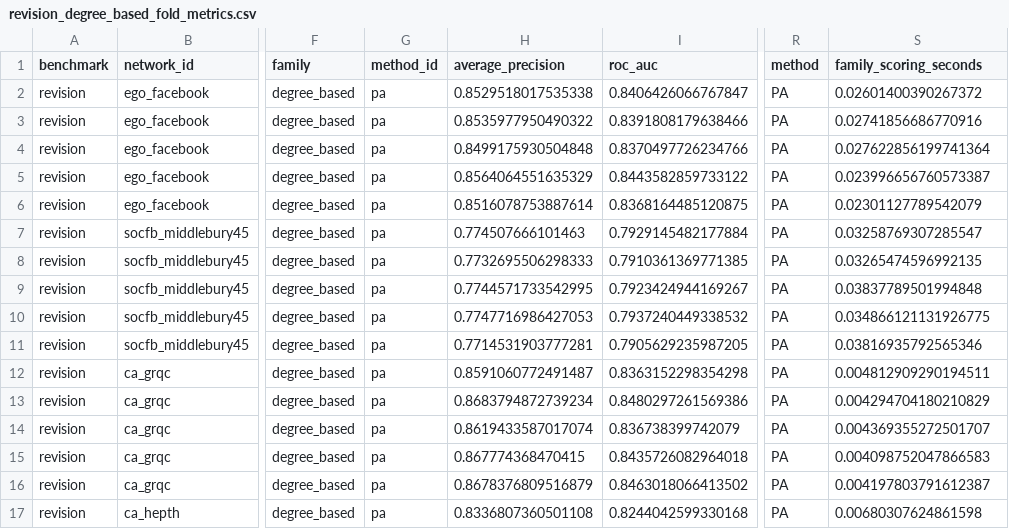
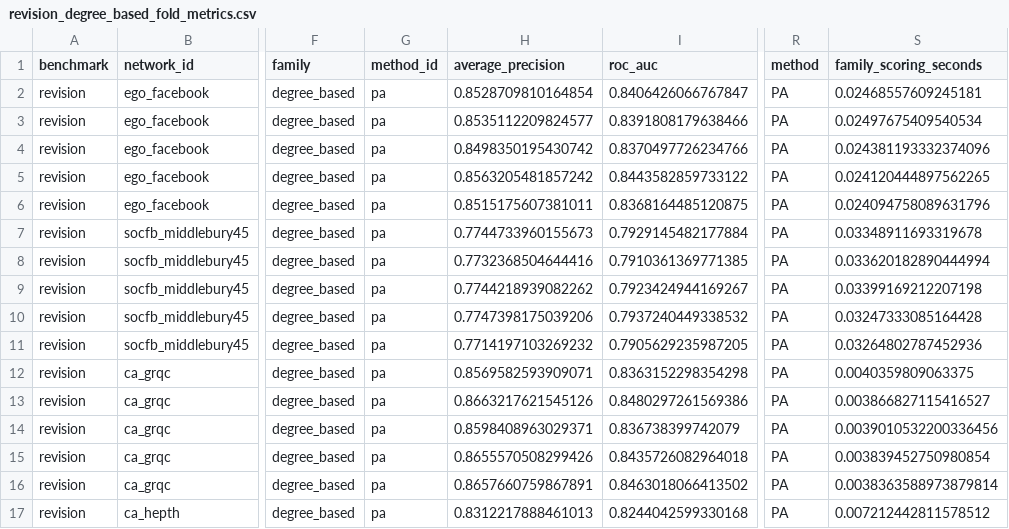
Before and after one commit to avelando/networks, a CSV file: results/summaries/revision_degree_based_fold_metrics.csv, drawn as a sheet; only a part is shown, gaps mark what is left out; the diff covers the shown part only; the diff names each change by its address in the sheet, - before the commit and + after, or states it on an @@ line.

```diff
--- a/results/summaries/revision_degree_based_fold_metrics.csv
+++ b/results/summaries/revision_degree_based_fold_metrics.csv
-H2 (average_precision): 0.8529518017535338
+H2 (average_precision): 0.8528709810164854
-S2 (family_scoring_seconds): 0.02601400390267372
+S2 (family_scoring_seconds): 0.02468557609245181
-H3 (average_precision): 0.8535977950490322
+H3 (average_precision): 0.8535112209824577
-S3 (family_scoring_seconds): 0.02741856686770916
+S3 (family_scoring_seconds): 0.02497675409540534
-H4 (average_precision): 0.8499175930504848
+H4 (average_precision): 0.8498350195430742
-S4 (family_scoring_seconds): 0.027622856199741364
+S4 (family_scoring_seconds): 0.024381193332374096
-H5 (average_precision): 0.8564064551635329
+H5 (average_precision): 0.8563205481857242
-S5 (family_scoring_seconds): 0.023996656760573387
+S5 (family_scoring_seconds): 0.024120444897562265
-H6 (average_precision): 0.8516078753887614
+H6 (average_precision): 0.8515175607381011
-S6 (family_scoring_seconds): 0.02301127789542079
+S6 (family_scoring_seconds): 0.024094758089631796
-H7 (average_precision): 0.774507666101463
+H7 (average_precision): 0.7744733960155673
-S7 (family_scoring_seconds): 0.03258769307285547
+S7 (family_scoring_seconds): 0.03348911693319678
-H8 (average_precision): 0.7732695506298333
+H8 (average_precision): 0.7732368504644416
-S8 (family_scoring_seconds): 0.03265474596992135
+S8 (family_scoring_seconds): 0.033620182890444994
-H9 (average_precision): 0.7744571733542995
+H9 (average_precision): 0.7744218939082262
-S9 (family_scoring_seconds): 0.03837789501994848
+S9 (family_scoring_seconds): 0.03399169212207198
-H10 (average_precision): 0.7747716986427053
+H10 (average_precision): 0.7747398175039206
-S10 (family_scoring_seconds): 0.034866121131926775
+S10 (family_scoring_seconds): 0.03247333085164428
-H11 (average_precision): 0.7714531903777281
+H11 (average_precision): 0.7714197103269232
-S11 (family_scoring_seconds): 0.03816935792565346
+S11 (family_scoring_seconds): 0.03264802787452936
-H12 (average_precision): 0.8591060772491487
+H12 (average_precision): 0.8569582593909071
-S12 (family_scoring_seconds): 0.004812909290194511
+S12 (family_scoring_seconds): 0.0040359809063375
-H13 (average_precision): 0.8683794872739234
+H13 (average_precision): 0.8663217621545126
-S13 (family_scoring_seconds): 0.004294704180210829
+S13 (family_scoring_seconds): 0.003866827115416527
-H14 (average_precision): 0.8619433587017074
+H14 (average_precision): 0.8598408963029371
-S14 (family_scoring_seconds): 0.004369355272501707
+S14 (family_scoring_seconds): 0.0039010532200336456
-H15 (average_precision): 0.867774368470415
+H15 (average_precision): 0.8655570508299426
-S15 (family_scoring_seconds): 0.004098752047866583
+S15 (family_scoring_seconds): 0.003839452750980854
-H16 (average_precision): 0.8678376809516879
+H16 (average_precision): 0.8657660759867891
-S16 (family_scoring_seconds): 0.004197803791612387
+S16 (family_scoring_seconds): 0.0038363588973879814
-H17 (average_precision): 0.8336807360501108
+H17 (average_precision): 0.8312217888461013
-S17 (family_scoring_seconds): 0.00680307624861598
+S17 (family_scoring_seconds): 0.007212442811578512
```
Also changed, not shown: 48 edited cells elsewhere in this file, results/summaries/revision_local_bayesian_fold_metrics.csv, results/summaries/revision_local_bayesian_network_summary.csv, 15 other files.
